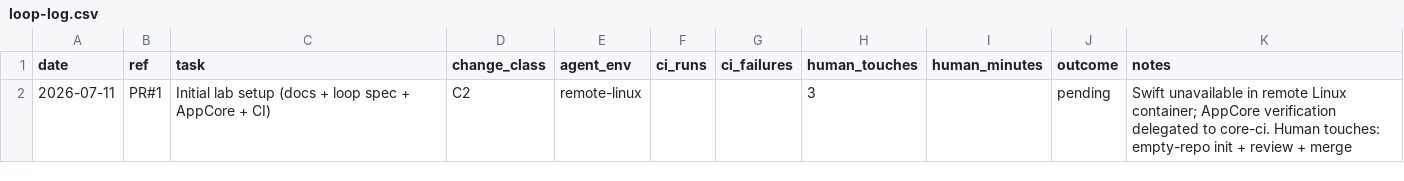
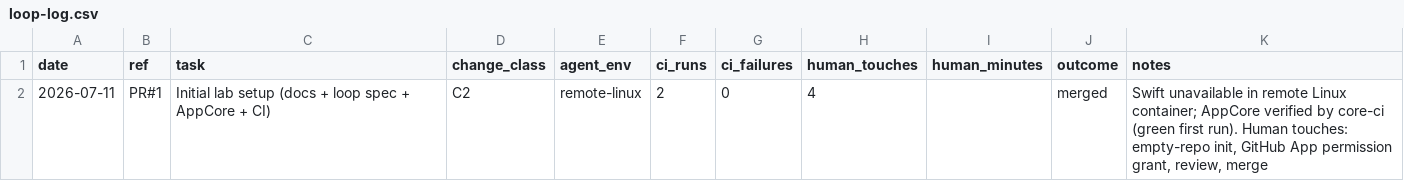
Before and after one commit to shiba-tt/ios-agent-loop-lab, a CSV file: metrics/loop-log.csv, drawn as a sheet.

```diff
--- a/metrics/loop-log.csv
+++ b/metrics/loop-log.csv
@@ -1,2 +1,2 @@
 date,ref,task,change_class,agent_env,ci_runs,ci_failures,human_touches,human_minutes,outcome,notes
-2026-07-11,PR#1,Initial lab setup (docs + loop spec + AppCore + CI),C2,remote-linux,,,3,,pending,"Swift unavailable in remote Linux container; AppCore verification delegated to core-ci. Human touches: empty-repo init + review + merge"
+2026-07-11,PR#1,Initial lab setup (docs + loop spec + AppCore + CI),C2,remote-linux,2,0,4,,merged,"Swift unavailable in remote Linux container; AppCore verified by core-ci (green first run). Human touches: empty-repo init, GitHub App permission grant, review, merge"
```
Also changed, not shown: 1 other file.
